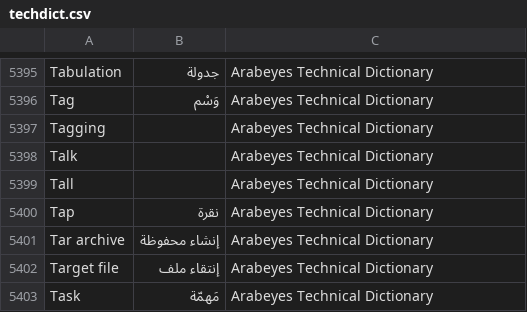
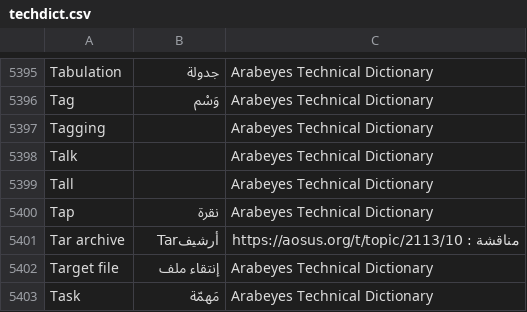
Before and after one commit to aosus/aosus-dictionary, a CSV file: techdict.csv, drawn as a sheet; only a part is shown, gaps mark what is left out.

Commit message:
editing "Tar Archive"

```diff
--- a/techdict.csv
+++ b/techdict.csv
@@ -5400,3 +5400,3 @@ Tall,  ,Arabeyes Technical Dictionary
 Tap, نقرة ,Arabeyes Technical Dictionary
-Tar archive, إنشاء محفوظة ,Arabeyes Technical Dictionary
+Tar archive, أرشيفTar , مناقشة : https://aosus.org/t/topic/2113/10
 Target file, إنتقاء ملف ,Arabeyes Technical Dictionary
```
